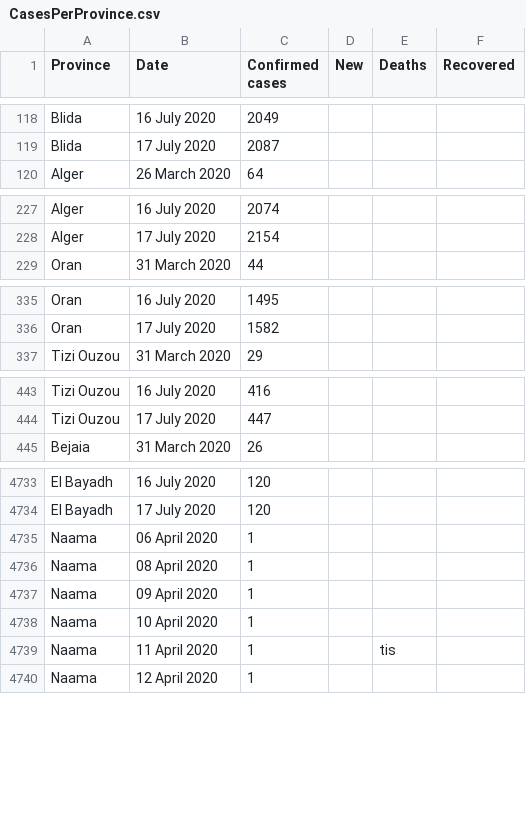
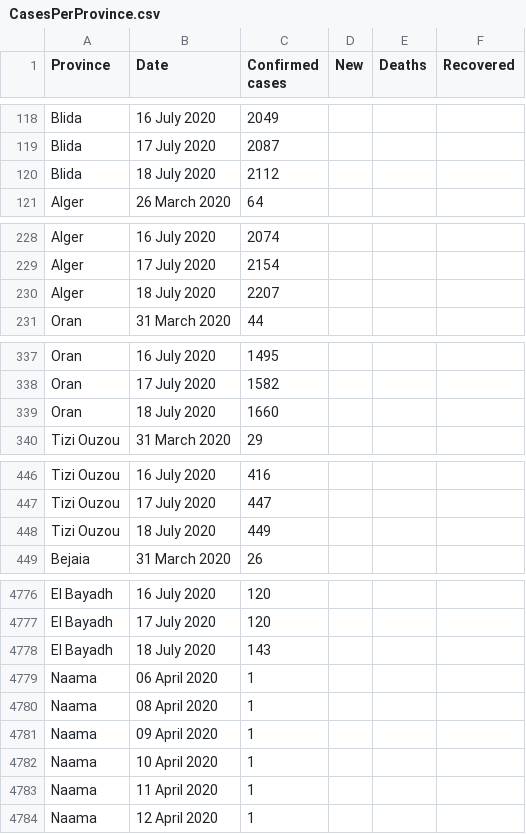
Before and after one commit to imadedd/COVID19Algeria, a CSV file: data/CasesPerProvince.csv, drawn as a sheet; only a part is shown, gaps mark what is left out; the diff covers the shown part only.

Commit message:
"CasesDailyUpdates" CSV file update until 19 July 2020 at 12.53 pm "CasesPerProvince" CSV file update until 19 July 2020 at 12.53 pm

```diff
--- a/data/CasesPerProvince.csv
+++ b/data/CasesPerProvince.csv
@@ -119,2 +119,3 @@ Blida,16 July 2020,2049,,,
 Blida,17 July 2020,2087,,,
+Blida,18 July 2020,2112,,,
 Alger,26 March 2020,64,,,
@@ -228,2 +229,3 @@ Alger,16 July 2020,2074,,,
 Alger,17 July 2020,2154,,,
+Alger,18 July 2020,2207,,,
 Oran,31 March 2020,44,,,
@@ -336,2 +338,3 @@ Oran,16 July 2020,1495,,,
 Oran,17 July 2020,1582,,,
+Oran,18 July 2020,1660,,,
 Tizi Ouzou,31 March 2020,29,,,
@@ -444,2 +447,3 @@ Tizi Ouzou,16 July 2020,416,,,
 Tizi Ouzou,17 July 2020,447,,,
+Tizi Ouzou,18 July 2020,449,,,
 Bejaia,31 March 2020,26,,,
@@ -4734,2 +4777,3 @@ El Bayadh,16 July 2020,120,,,
 El Bayadh,17 July 2020,120,,,
+El Bayadh,18 July 2020,143,,,
 Naama,06 April 2020,1,,,
@@ -4738,3 +4782,3 @@ Naama,09 April 2020,1,,,
 Naama,10 April 2020,1,,,
-Naama,11 April 2020,1,,tis,
+Naama,11 April 2020,1,,,
 Naama,12 April 2020,1,,,
```
Also changed, not shown: 43 added rows elsewhere in this file, 2 other files.
